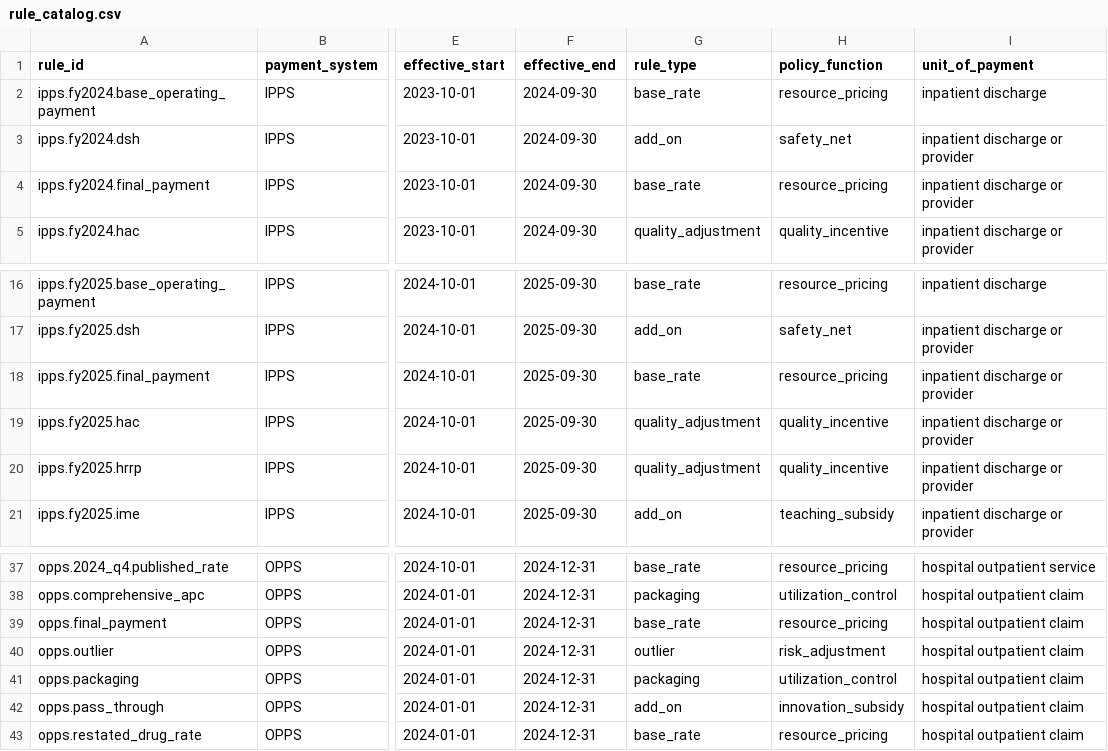
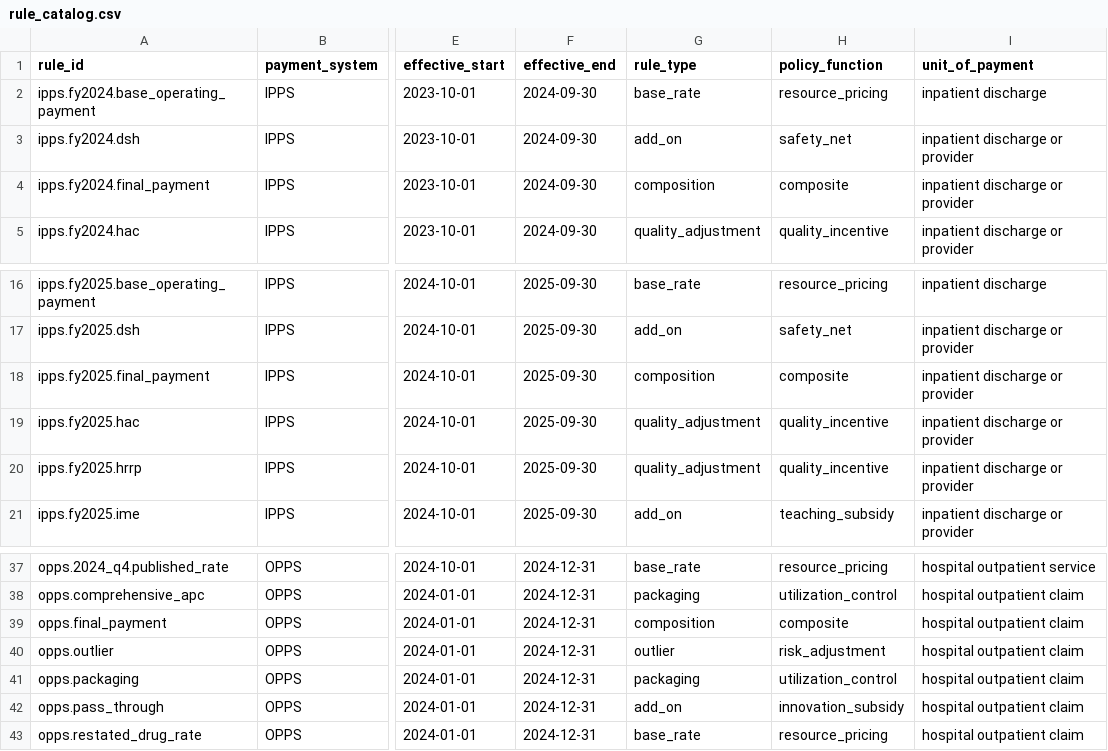
Before and after one commit to Nikhil-Prasad/reconciliation-healthcare, a CSV file: outputs/rulebook_2024/rule_catalog.csv, drawn as a sheet; only a part is shown, gaps mark what is left out; the diff names each change by its address in the sheet, - before the commit and + after, or states it on an @@ line.

Commit message:
Add ontology learning guide and explicit payment trace semantics

```diff
--- a/outputs/rulebook_2024/rule_catalog.csv
+++ b/outputs/rulebook_2024/rule_catalog.csv
-G4 (rule_type): base_rate
+G4 (rule_type): composition
-H4 (policy_function): resource_pricing
+H4 (policy_function): composite
-G18 (rule_type): base_rate
+G18 (rule_type): composition
-H18 (policy_function): resource_pricing
+H18 (policy_function): composite
-G39 (rule_type): base_rate
+G39 (rule_type): composition
-H39 (policy_function): resource_pricing
+H39 (policy_function): composite
```
Also changed, not shown: 26 other files.
